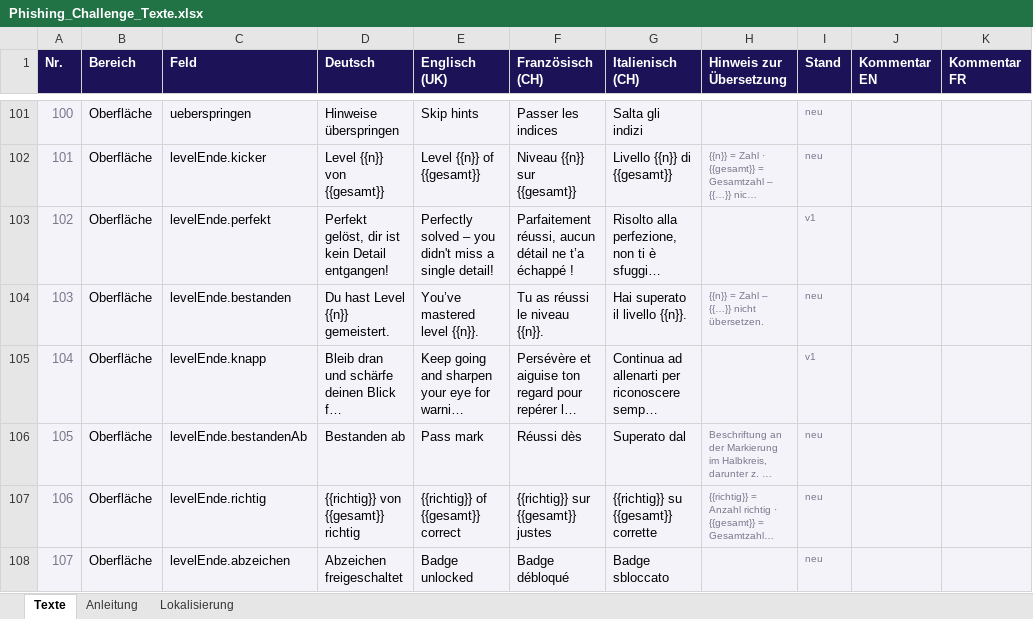
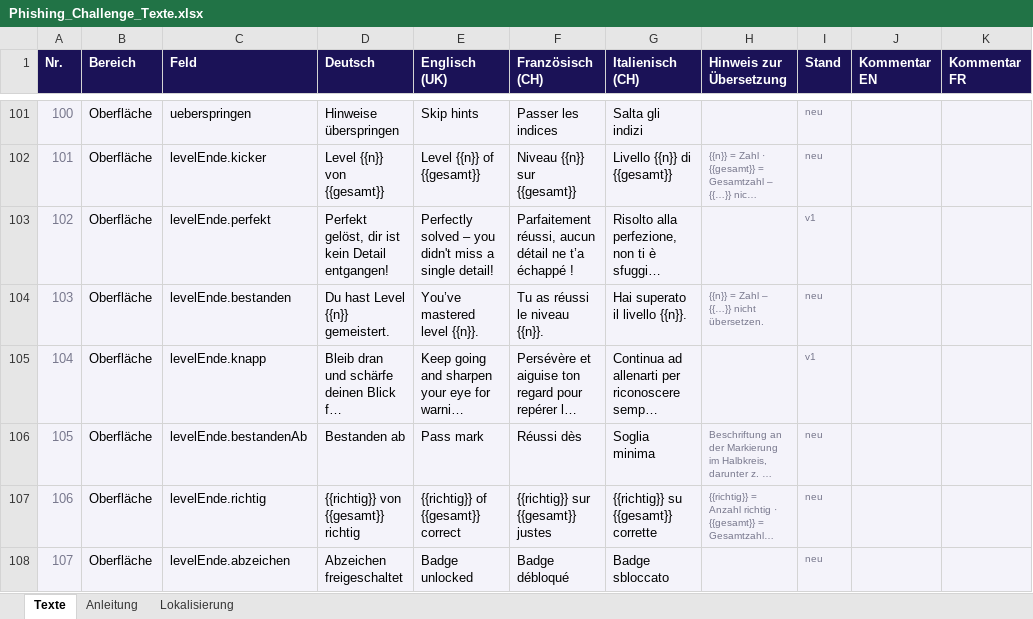
Before and after one commit to bandiet/phishing-challenge-opus, an Excel workbook: lokalisierung/Phishing_Challenge_Texte.xlsx, sheet Texte, drawn as a sheet; only a part is shown, gaps mark what is left out; long unchanged cells end in …; values as stored, in another font and other column widths than the file's, no borders; the diff covers the shown part only; the diff names each change by its address in the sheet, - before the commit and + after, or states it on an @@ line.

```diff
--- a/lokalisierung/Phishing_Challenge_Texte.xlsx (sheet Texte)
+++ b/lokalisierung/Phishing_Challenge_Texte.xlsx (sheet Texte)
-G106 (Italienisch (CH)): Superato dal
+G106 (Italienisch (CH)): Soglia minima
```
Also changed, not shown: 8 edited cells elsewhere in this sheet, 5 other files.
